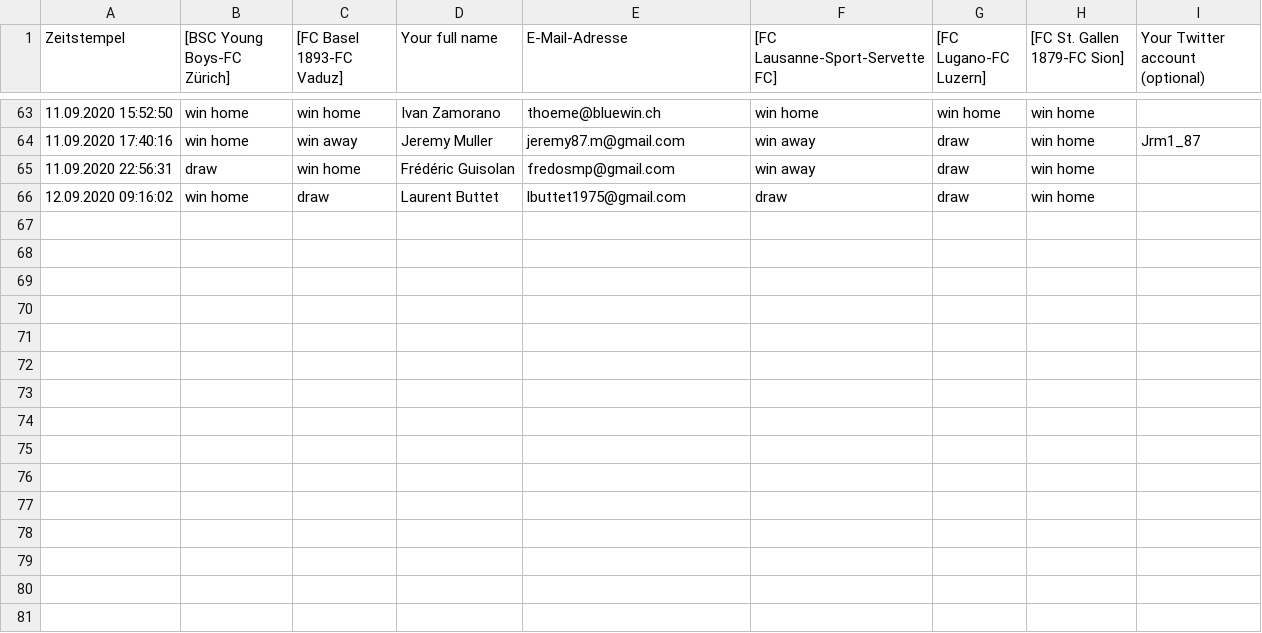
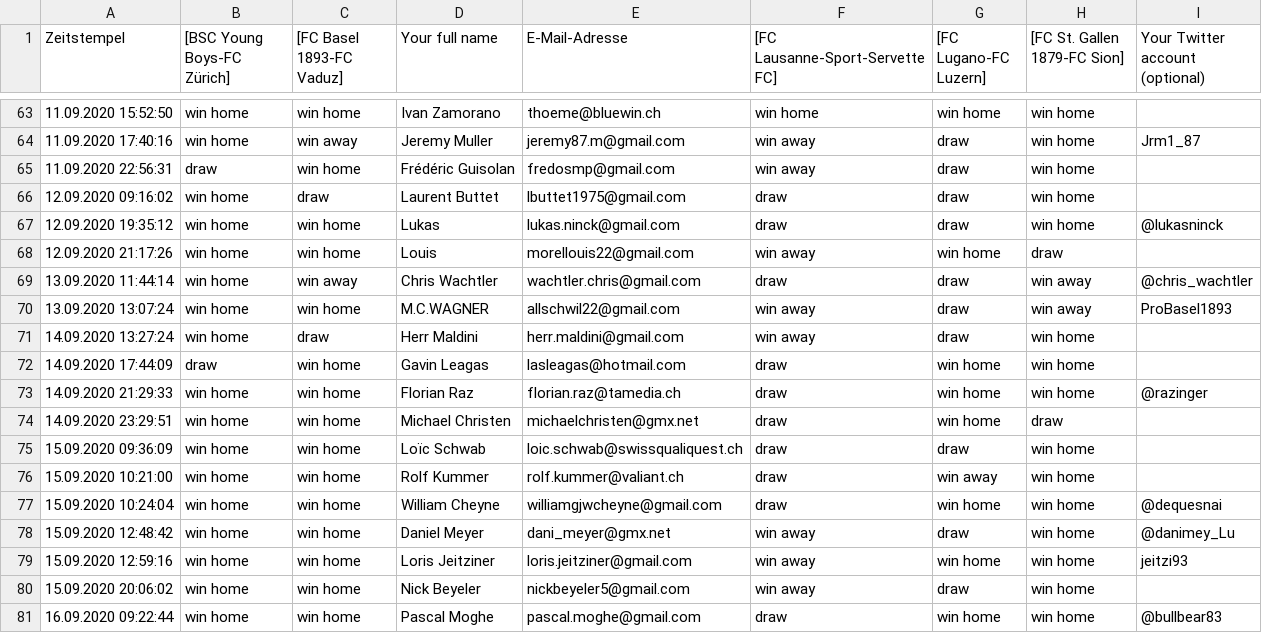
Before and after one commit to awp-finanznachrichten/predictions, a CSV file: BeatTheRobot/Beat the robot - Round 1 (Antworten) - Formularantworten 1.csv, drawn as a sheet; only a part is shown, gaps mark what is left out.

```diff
--- a/BeatTheRobot/Beat the robot - Round 1 (Antworten) - Formularantworten 1.csv
+++ b/BeatTheRobot/Beat the robot - Round 1 (Antworten) - Formularantworten 1.csv
@@ -66 +66,16 @@ Zeitstempel, [BSC Young Boys-FC Zürich], [FC Basel 1893-FC Vaduz],Your full nam
 12.09.2020 09:16:02,win home,draw,Laurent Buttet,lbuttet1975@gmail.com,draw,draw,win home,
+12.09.2020 19:35:12,win home,win home,Lukas,lukas.ninck@gmail.com,draw,draw,win home,@lukasninck
+12.09.2020 21:17:26,win home,win home,Louis,morellouis22@gmail.com,win away,win home,draw,
+13.09.2020 11:44:14,win home,win away,Chris Wachtler,wachtler.chris@gmail.com,draw,draw,win away,@chris_wachtler
+13.09.2020 13:07:24,win home,win home,M.C.WAGNER,allschwil22@gmail.com,win away,draw,win away,ProBasel1893
+14.09.2020 13:27:24,win home,draw,Herr Maldini,herr.maldini@gmail.com,win away,draw,win home,
+14.09.2020 17:44:09,draw,win home,Gavin Leagas,lasleagas@hotmail.com,draw,win home,win home,
+14.09.2020 21:29:33,win home,win home,Florian Raz,florian.raz@tamedia.ch,draw,win home,win home,@razinger
+14.09.2020 23:29:51,win home,win home,Michael Christen,michaelchristen@gmx.net,draw,win home,draw,
+15.09.2020 09:36:09,win home,win home,Loïc Schwab,loic.schwab@swissqualiquest.ch,draw,draw,win home,
+15.09.2020 10:21:00,win home,win home,Rolf Kummer,rolf.kummer@valiant.ch,draw,win away,win home,
+15.09.2020 10:24:04,win home,win home,William Cheyne,williamgjwcheyne@gmail.com,draw,win home,win home,@dequesnai
+15.09.2020 12:48:42,win home,win home,Daniel Meyer,dani_meyer@gmx.net,win away,draw,win home,@danimey_Lu
+15.09.2020 12:59:16,win home,win home,Loris Jeitziner,loris.jeitziner@gmail.com,win away,win home,win home,jeitzi93
+15.09.2020 20:06:02,win home,win home,Nick Beyeler,nickbeyeler5@gmail.com,win away,draw,win home,
+16.09.2020 09:22:44,win home,win home,Pascal Moghe,pascal.moghe@gmail.com,draw,win home,win home,@bullbear83
```
Also changed, not shown: Output/predictions_fans.csv.
